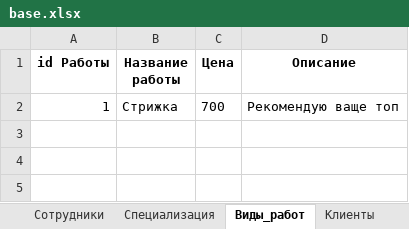
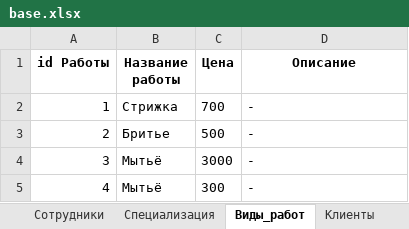
Before and after one commit to Maickl-Denis/GB_lite_BD_ORG, an Excel workbook: base.xlsx, sheet Виды_работ, drawn as a sheet; values as stored, in another font and other column widths than the file's, no borders; the diff names each change by its address in the sheet, - before the commit and + after, or states it on an @@ line.

```diff
--- a/base.xlsx (sheet Виды_работ)
+++ b/base.xlsx (sheet Виды_работ)
-D2 (Описание): Рекомендую ваще топ
+D2 (Описание): -
+row 3: 2 | Бритье | 500 | -
+row 4: 3 | Мытьё | 3000 | -
+row 5: 4 | Мытьё | 300 | -
```
Also changed, not shown: sheet Сотрудники, sheet Клиенты, sheet Специализация, other sheet tabs.
